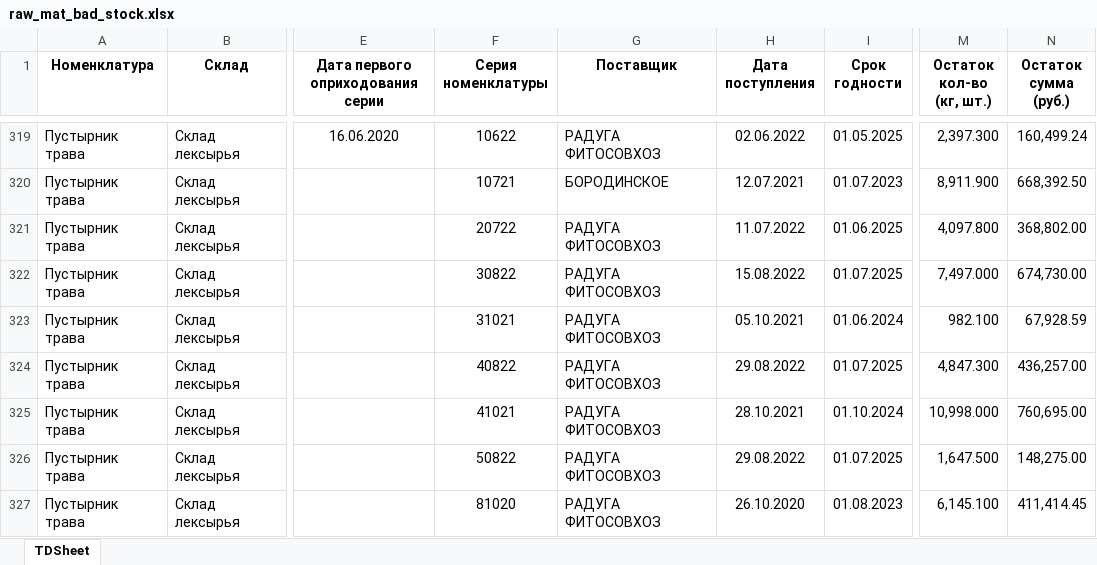
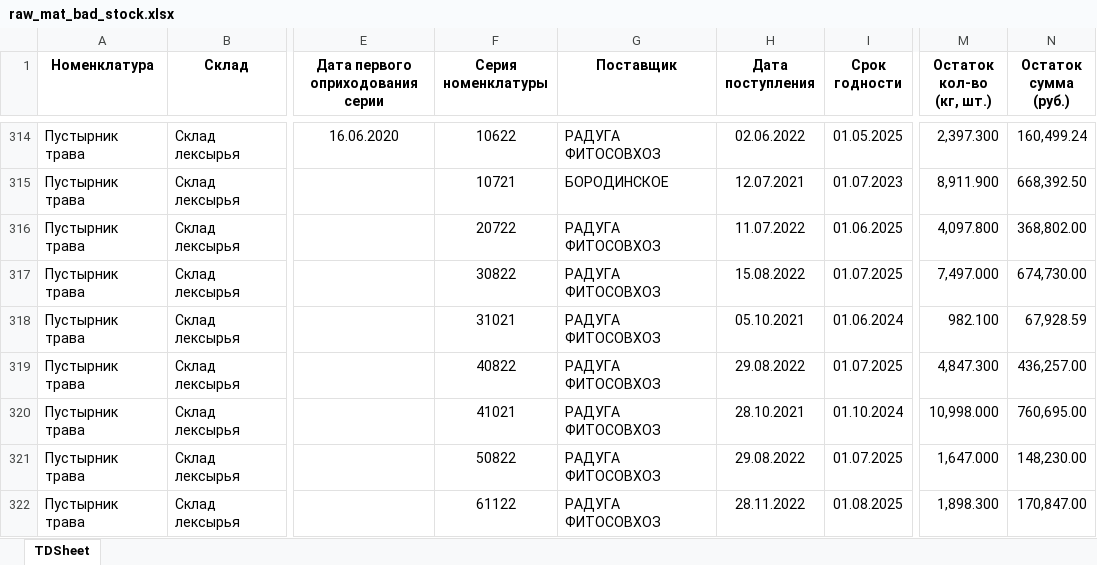
Before and after one commit to andreykoz82/KPI-PBI, an Excel workbook: raw_mat_bad_stock.xlsx, sheet TDSheet, drawn as a sheet; only a part is shown, gaps mark what is left out; values as stored, in another font and other column widths than the file's, no borders; addresses are those after the commit; the diff covers the shown part only; the diff names each change by its address in the sheet, - before the commit and + after, or states it on an @@ line.

```diff
--- a/raw_mat_bad_stock.xlsx (sheet TDSheet)
+++ b/raw_mat_bad_stock.xlsx (sheet TDSheet)
-M321 (Остаток кол-во (кг, шт.)): 1,647.500
+M321 (Остаток кол-во (кг, шт.)): 1,647.000
-N321 (Остаток сумма (руб.)): 148,275.00
+N321 (Остаток сумма (руб.)): 148,230.00
-F322 (Серия номенклатуры): 81020
+F322 (Серия номенклатуры): 61122
-H322 (Дата поступления): 26.10.2020
+H322 (Дата поступления): 28.11.2022
-I322 (Срок годности): 01.08.2023
+I322 (Срок годности): 01.08.2025
-M322 (Остаток кол-во (кг, шт.)): 6,145.100
+M322 (Остаток кол-во (кг, шт.)): 1,898.300
-N322 (Остаток сумма (руб.)): 411,414.45
+N322 (Остаток сумма (руб.)): 170,847.00
```
Also changed, not shown: 3 added rows, 10 removed rows and 94 edited cells elsewhere in this sheet, 1_satge_volume.xlsx, 2_stage.xlsx, 9 other files.
